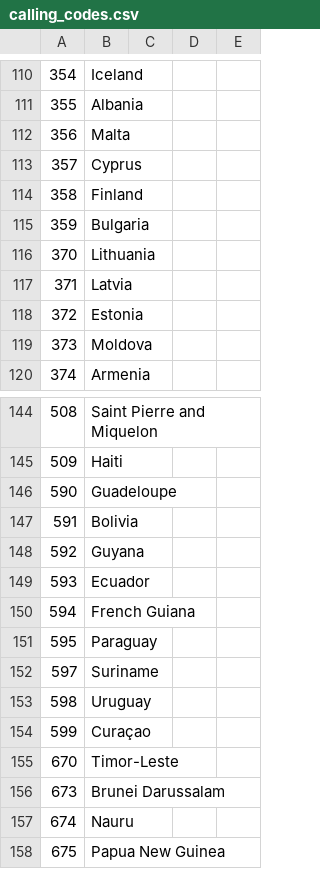
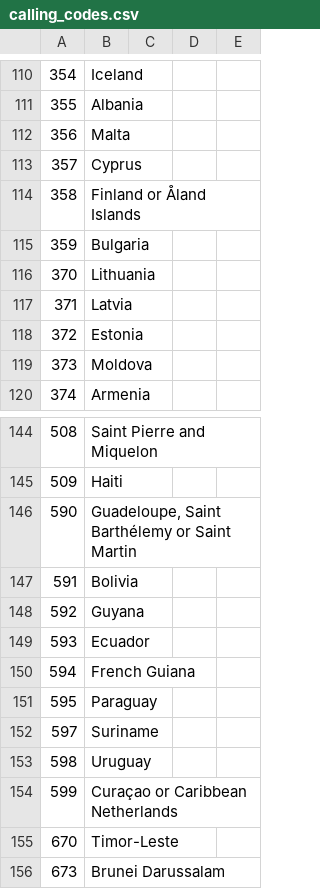
Before and after one commit to swissMack/busPirate, a CSV file: buspirate/devices/data/calling_codes.csv, drawn as a sheet; only a part is shown, gaps mark what is left out; the shorter side is filled out with more unchanged rows; the diff covers the shown part only; the diff names each change by its address in the sheet, - before the commit and + after, or states it on an @@ line.

```diff
--- a/buspirate/devices/data/calling_codes.csv
+++ b/buspirate/devices/data/calling_codes.csv
-B114: Finland
+B114: Finland or Åland Islands
-B146: Guadeloupe
+B146: Guadeloupe, Saint Barthélemy or Saint Martin
-B154: Curaçao
+B154: Curaçao or Caribbean Netherlands
```
Also changed, not shown: 11 edited cells elsewhere in this file, buspirate/devices/data/mcc_mnc.csv, 3 other files.
